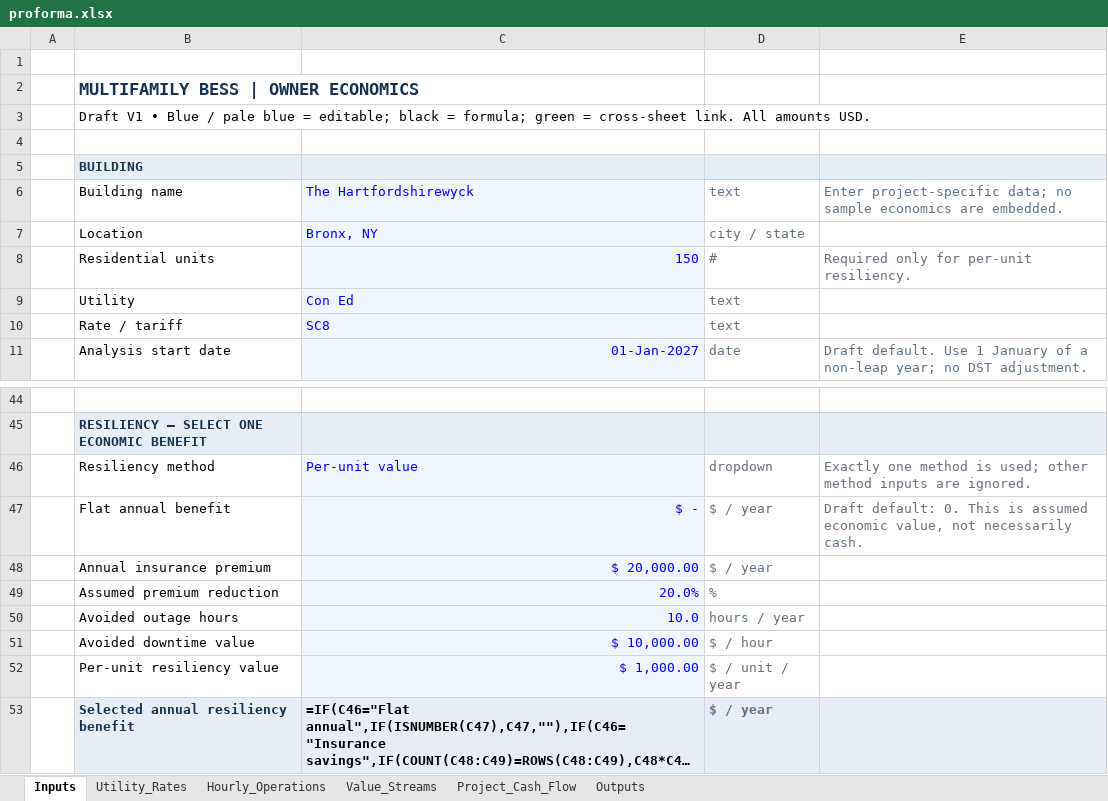
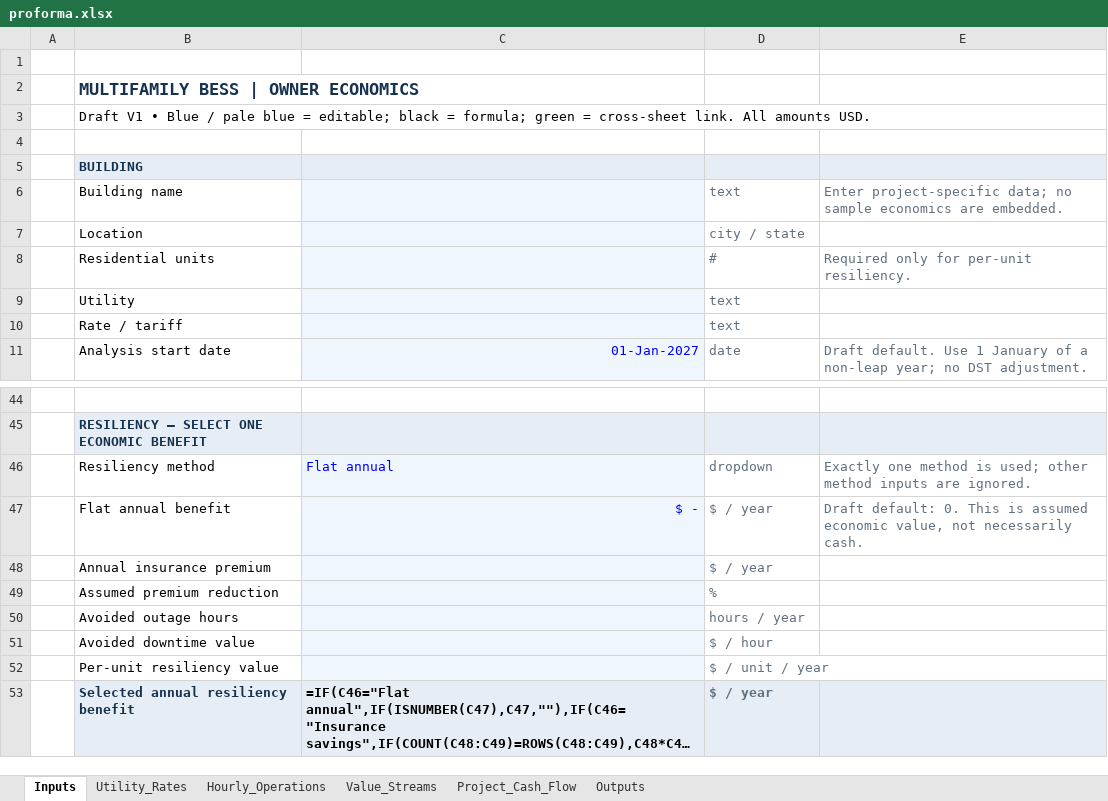
Before and after one commit to bessvaluestack/coned-battery-wizard, an Excel workbook: templates/proforma.xlsx, sheet Inputs, drawn as a sheet; only a part is shown, gaps mark what is left out; long unchanged cells end in …; values as stored, in another font and other column widths than the file's, no borders; formulas without a stored value are shown as written; conditional formats not drawn; the diff covers the shown part only; the diff names each change by its address in the sheet, - before the commit and + after, or states it on an @@ line.

```diff
--- a/templates/proforma.xlsx (sheet Inputs)
+++ b/templates/proforma.xlsx (sheet Inputs)
-C6: The Hartfordshirewyck
+C6: (empty)
-C7: Bronx, NY
+C7: (empty)
-C8: 150
+C8: (empty)
-C9: Con Ed
+C9: (empty)
-C10: SC8
+C10: (empty)
-C46: Per-unit value
+C46: Flat annual
-C48: $ 20,000.00
+C48: (empty)
-C49: 20.0%
+C49: (empty)
-C50: 10.0
+C50: (empty)
-C51: $ 10,000.00
+C51: (empty)
-C52: $ 1,000.00
+C52: (empty)
```
Also changed, not shown: 23 edited cells elsewhere in this sheet, 5 other files.
